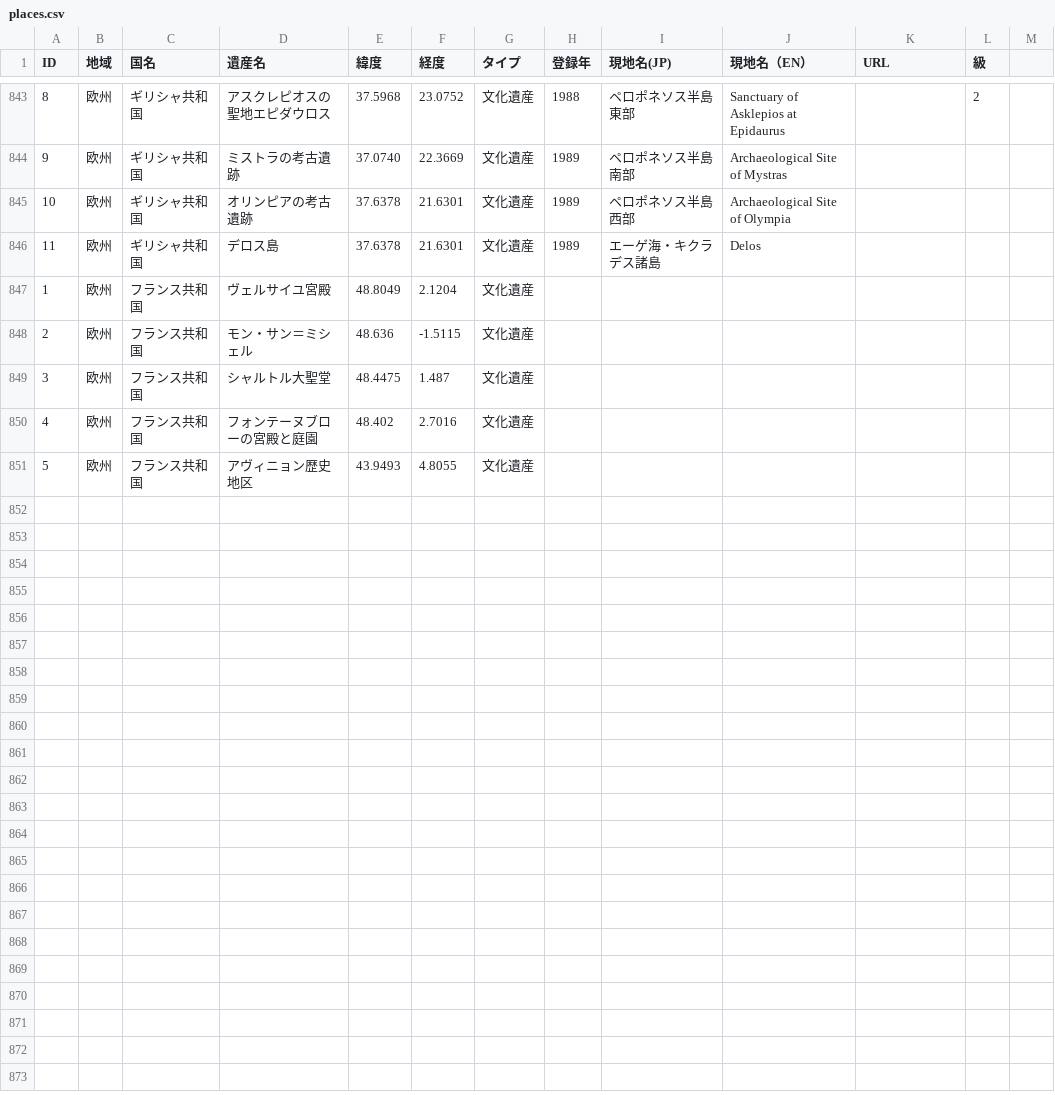
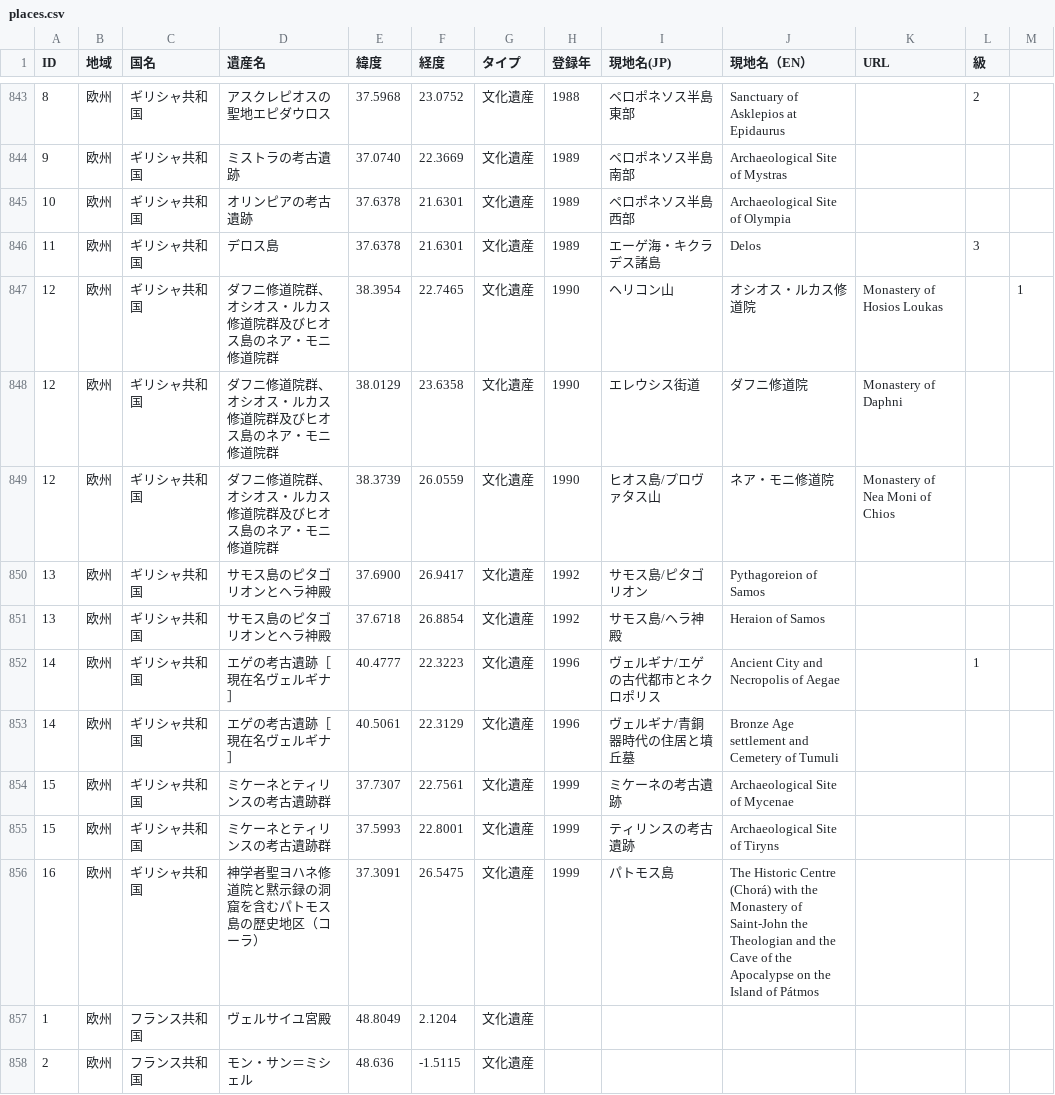
Before and after one commit to hyukis1867/World-Heritage-map, a CSV file: places.csv, drawn as a sheet; only a part is shown, gaps mark what is left out; the shorter side is filled out with more unchanged rows.

Commit message:
Add files via upload

```diff
--- a/places.csv
+++ b/places.csv
@@ -845,3 +845,13 @@ ID,地域,国名,遺産名,緯度,経度,タイプ,登録年,現地名(JP),現
 10,欧州,ギリシャ共和国,オリンピアの考古遺跡,37.6378,21.6301,文化遺産,1989,ペロポネソス半島西部,Archaeological Site of Olympia
-11,欧州,ギリシャ共和国,デロス島,37.6378,21.6301,文化遺産,1989,エーゲ海・キクラデス諸島,Delos
+11,欧州,ギリシャ共和国,デロス島,37.6378,21.6301,文化遺産,1989,エーゲ海・キクラデス諸島,Delos,,3
+12,欧州,ギリシャ共和国,ダフニ修道院群、オシオス・ルカス修道院群及びヒオス島のネア・モニ修道院群,38.3954,22.7465,文化遺産,1990,ヘリコン山,オシオス・ルカス修道院,Monastery of Hosios Loukas,,1
+12,欧州,ギリシャ共和国,ダフニ修道院群、オシオス・ルカス修道院群及びヒオス島のネア・モニ修道院群,38.0129,23.6358,文化遺産,1990,エレウシス街道,ダフニ修道院,Monastery of Daphni
+12,欧州,ギリシャ共和国,ダフニ修道院群、オシオス・ルカス修道院群及びヒオス島のネア・モニ修道院群,38.3739,26.0559,文化遺産,1990,ヒオス島/プロヴァタス山,ネア・モニ修道院,Monastery of Nea Moni of Chios
+13,欧州,ギリシャ共和国,サモス島のピタゴリオンとヘラ神殿,37.6900,26.9417,文化遺産,1992,サモス島/ピタゴリオン,Pythagoreion of Samos
+13,欧州,ギリシャ共和国,サモス島のピタゴリオンとヘラ神殿,37.6718,26.8854,文化遺産,1992,サモス島/ヘラ神殿,Heraion of Samos
+14,欧州,ギリシャ共和国,エゲの考古遺跡［現在名ヴェルギナ］,40.4777,22.3223,文化遺産,1996,ヴェルギナ/エゲの古代都市とネクロポリス,Ancient City and Necropolis of Aegae,,1
+14,欧州,ギリシャ共和国,エゲの考古遺跡［現在名ヴェルギナ］,40.5061,22.3129,文化遺産,1996,ヴェルギナ/青銅器時代の住居と墳丘墓,Bronze Age settlement and Cemetery of Tumuli
+15,欧州,ギリシャ共和国,ミケーネとティリンスの考古遺跡群,37.7307,22.7561,文化遺産,1999,ミケーネの考古遺跡,Archaeological Site of Mycenae
+15,欧州,ギリシャ共和国,ミケーネとティリンスの考古遺跡群,37.5993,22.8001,文化遺産,1999,ティリンスの考古遺跡,Archaeological Site of Tiryns
+16,欧州,ギリシャ共和国,神学者聖ヨハネ修道院と黙示録の洞窟を含むパトモス島の歴史地区（コーラ）,37.3091,26.5475,文化遺産,1999,パトモス島,The Historic Centre (Chorá) with the Monastery of Saint-John the Theologian and the Cave of the Apocalypse on the Island of Pátmos
 1,欧州,フランス共和国,ヴェルサイユ宮殿,48.8049,2.1204,文化遺産,,,,
```
